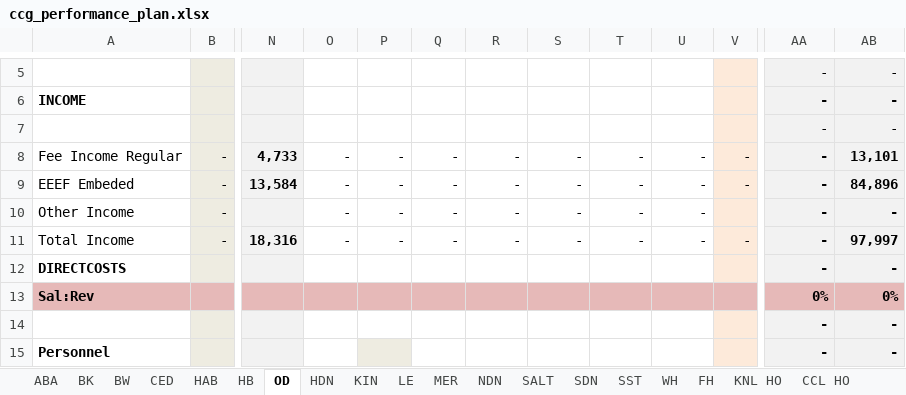
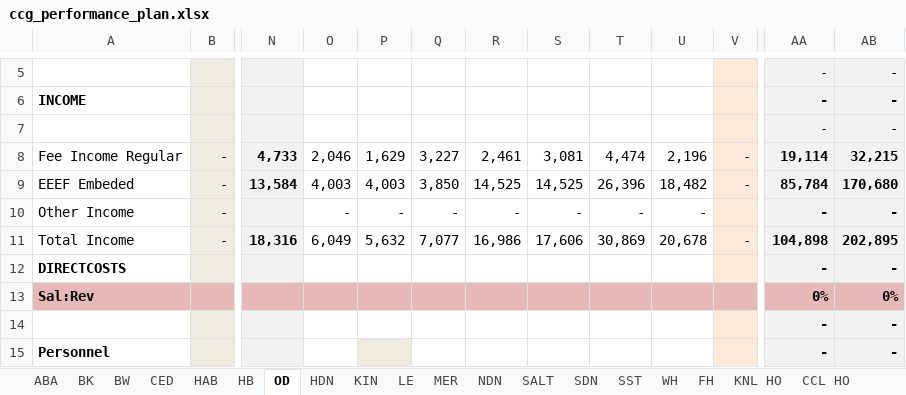
Before and after one commit to AlecHodson/ccg-dashboard, an Excel workbook: ccg_performance_plan.xlsx, sheet OD, drawn as a sheet; only a part is shown, gaps mark what is left out; values as stored, in another font and other column widths than the file's, no borders; the diff covers the shown part only; the diff names each change by its address in the sheet, - before the commit and + after, or states it on an @@ line.

```diff
--- a/ccg_performance_plan.xlsx (sheet OD)
+++ b/ccg_performance_plan.xlsx (sheet OD)
-O8: -
+O8: 2,046
-P8: -
+P8: 1,629
-Q8: -
+Q8: 3,227
-R8: -
+R8: 2,461
-S8: -
+S8: 3,081
-T8: -
+T8: 4,474
-U8: -
+U8: 2,196
-AA8: -
+AA8: 19,114
-AB8: 13,101
+AB8: 32,215
-O9: -
+O9: 4,003
-P9: -
+P9: 4,003
-Q9: -
+Q9: 3,850
-R9: -
+R9: 14,525
-S9: -
+S9: 14,525
-T9: -
+T9: 26,396
-U9: -
+U9: 18,482
-AA9: -
+AA9: 85,784
-AB9: 84,896
+AB9: 170,680
-O11: -
+O11: 6,049
-P11: -
+P11: 5,632
-Q11: -
+Q11: 7,077
-R11: -
+R11: 16,986
-S11: -
+S11: 17,606
-T11: -
+T11: 30,869
-U11: -
+U11: 20,678
-AA11: -
+AA11: 104,898
-AB11: 97,997
+AB11: 202,895
```
Also changed, not shown: 297 edited cells elsewhere in this sheet, sheet GROUP TOTALS Plan, sheet GROUP TOTALS, sheet OD Plan, sheet KNL HO, sheet KNL HO Plan, sheet HAB, 37 more sheets, other sheet tabs.
